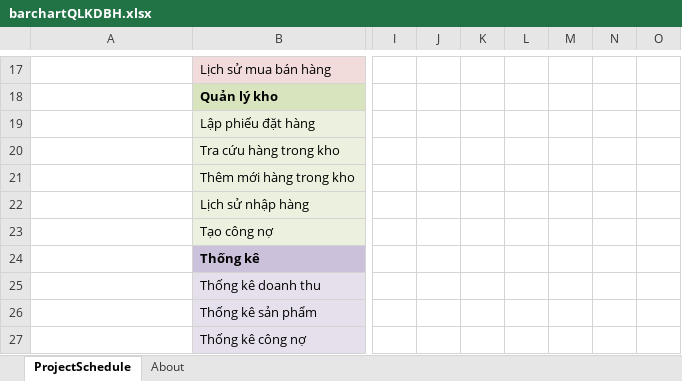
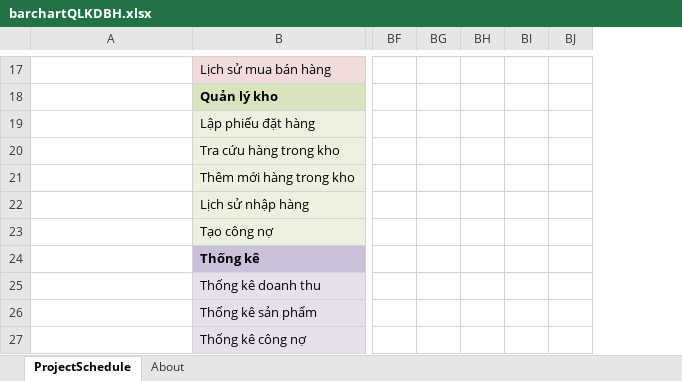
Before and after one commit to AlexTien202/congnghephanmem, an Excel workbook: barchartQLKDBH.xlsx, sheet ProjectSchedule, drawn as a sheet; only a part is shown, gaps mark what is left out; values as stored, in another font and other column widths than the file's, no borders; conditional formats not drawn; removed rows and columns are numbered as before the commit, all else as after; the diff covers the shown part only; the diff names each change by its address in the sheet, - before the commit and + after, or states it on an @@ line.

Commit message:
Update barchartQLKDBH.xlsx

```diff
--- a/barchartQLKDBH.xlsx (sheet ProjectSchedule)
+++ b/barchartQLKDBH.xlsx (sheet ProjectSchedule)
-column I, empty
-column J, empty
-column K, empty
-column L, empty
-column M, empty
-column N, empty
-column O, empty
+column BF, empty
+column BG, empty
+column BH, empty
+column BI, empty
+column BJ, empty
```
Also changed, not shown: 2 added rows, 2 removed rows, 2 moved rows, 2 added columns and 15 edited cells elsewhere in this sheet, formulas that keep their value.
